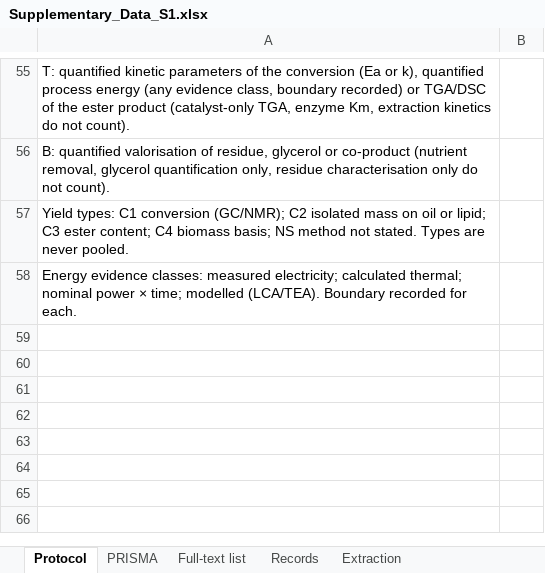
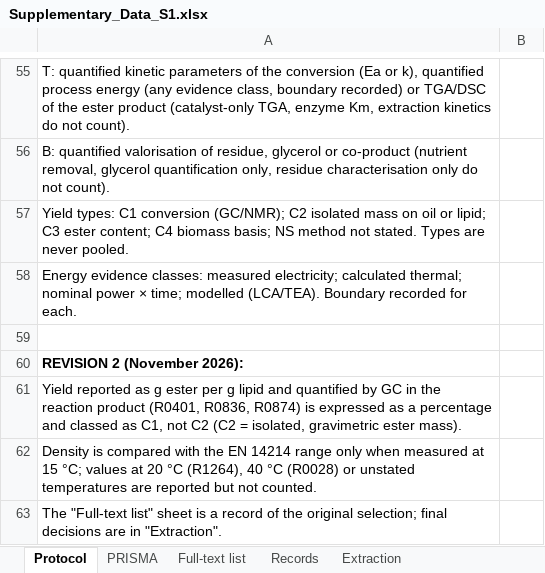
Before and after one commit to harishme27-bot/microalgal-biodiesel-systematic-review, an Excel workbook: Supplementary_Data_S1.xlsx, sheet Protocol, drawn as a sheet; only a part is shown, gaps mark what is left out; values as stored, in another font and other column widths than the file's, no borders; the diff names each change by its address in the sheet, - before the commit and + after, or states it on an @@ line.

Commit message:
Revision 2: reclassified GC yields, density at 15 °C, updated Figures 3–4 and S1
Updated after Reviewer 1 second-round comments. Three GC-quantified g/g yields moved to C1; density compared with EN 14214 only at 15 °C; Full-text list sheet marked as superseded; LICENSE (CC BY 4.0) added; README file paths corrected.

```diff
--- a/Supplementary_Data_S1.xlsx (sheet Protocol)
+++ b/Supplementary_Data_S1.xlsx (sheet Protocol)
+row 59: (empty)
+row 60: REVISION 2 (November 2026):
+row 61: Yield reported as g ester per g lipid and quantified by GC in the reaction product (R0401, R0836, R0874) is expressed as a percentage and classed as C1, not C2 (C2 = isolated, gravimetric ester mass).
+row 62: Density is compared with the EN 14214 range only when measured at 15 °C; values at 20 °C (R1264), 40 °C (R0028) or unstated temperatures are reported but not counted.
+row 63: The "Full-text list" sheet is a record of the original selection; final decisions are in "Extraction".
```
Also changed, not shown: sheet Values_status_source, sheet Full-text list, sheet Extraction, 8 other files.
